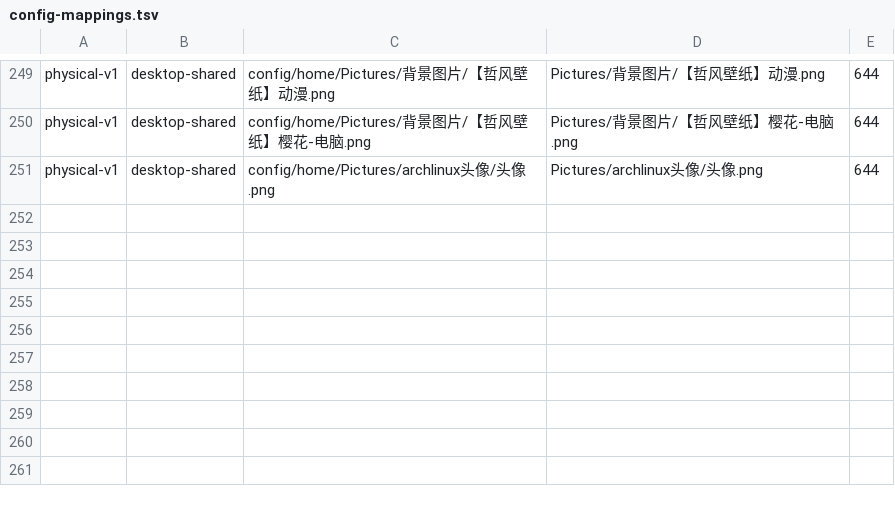
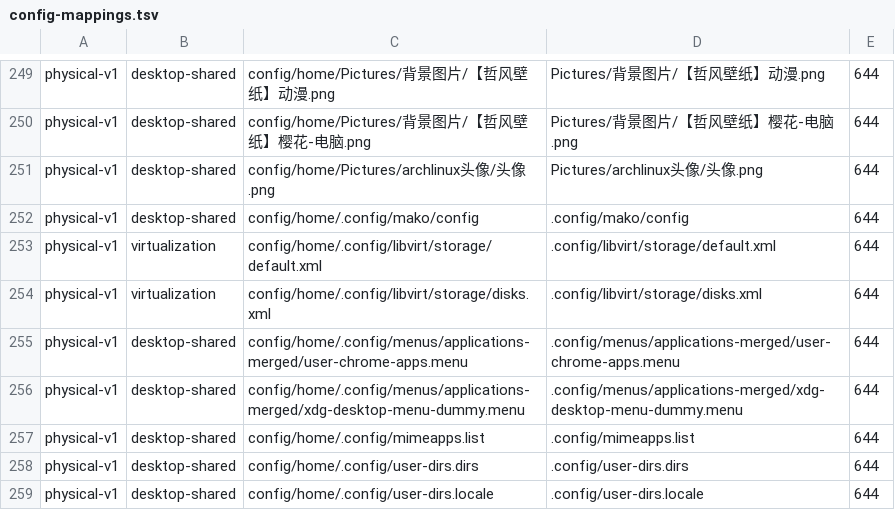
Before and after one commit to tjz123psh/my-arch-setup-deepseek, a TSV file: manifests/config-mappings.tsv, drawn as a sheet; only a part is shown, gaps mark what is left out; the diff names each change by its address in the sheet, - before the commit and + after, or states it on an @@ line.

Commit message:
feat(config): capture A-class ~/.config entries (mako/libvirt/menus/mimeapps/user-dirs)
Grilling audit (config dimension): operator chose A-class only. Captured 8
real-config files not previously recorded: mako/config, libvirt storage
default.xml + disks.xml, menus/applications-merged (2 .menu), mimeapps.list,
user-dirs.dirs, user-dirs.locale. Excluded B-class (credential/cache dirs:
gh/google-chrome/QQ/MusicFree/opencode/obsidian/JetBrains/Typora/dconf/ibus/
pulse) and empty dirs (btop, fcitx). starship.toml was already captured.
physical-v1 mappings now 221; reconciliation passes (mappings=225).

```diff
--- a/manifests/config-mappings.tsv
+++ b/manifests/config-mappings.tsv
+row 252: physical-v1 | desktop-shared | config/home/.config/mako/config | .config/mako/config | 644
+row 253: physical-v1 | virtualization | config/home/.config/libvirt/storage/default.xml | .config/libvirt/storage/default.xml | 644
+row 254: physical-v1 | virtualization | config/home/.config/libvirt/storage/disks.xml | .config/libvirt/storage/disks.xml | 644
+row 255: physical-v1 | desktop-shared | config/home/.config/menus/applications-merged/user-chrome-apps.menu | .config/menus/applications-merged/user-chrome-apps.menu | 644
+row 256: physical-v1 | desktop-shared | config/home/.config/menus/applications-merged/xdg-desktop-menu-dummy.menu | .config/menus/applications-merged/xdg-desktop-menu-dummy.menu | 644
+row 257: physical-v1 | desktop-shared | config/home/.config/mimeapps.list | .config/mimeapps.list | 644
+row 258: physical-v1 | desktop-shared | config/home/.config/user-dirs.dirs | .config/user-dirs.dirs | 644
+row 259: physical-v1 | desktop-shared | config/home/.config/user-dirs.locale | .config/user-dirs.locale | 644
```
Also changed, not shown: 8 other files.
